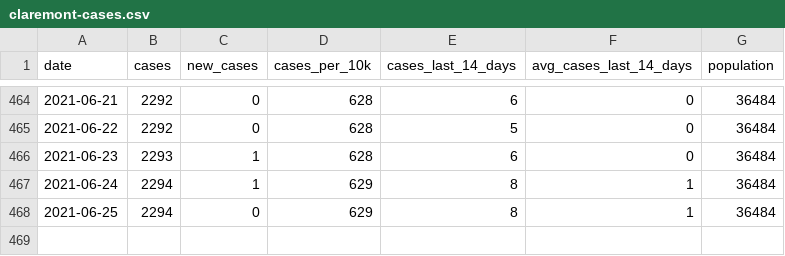
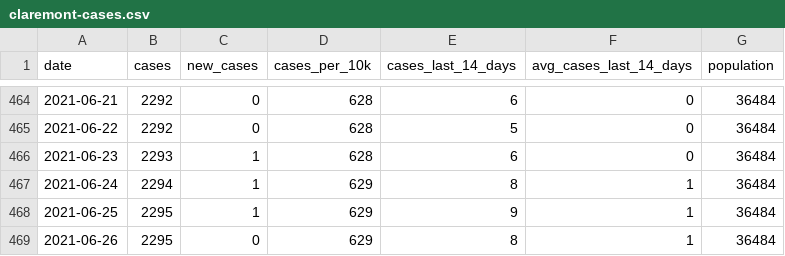
Before and after one commit to JEKarsten/tsl-covid-dashboard, a CSV file: data/claremont-cases.csv, drawn as a sheet; only a part is shown, gaps mark what is left out.

Commit message:
Automated repo update

```diff
--- a/data/claremont-cases.csv
+++ b/data/claremont-cases.csv
@@ -467,2 +467,3 @@ date,cases,new_cases,cases_per_10k,cases_last_14_days,avg_cases_last_14_days,pop
 2021-06-24,2294,1,629,8,1,36484
-2021-06-25,2294,0,629,8,1,36484
+2021-06-25,2295,1,629,9,1,36484
+2021-06-26,2295,0,629,8,1,36484
```
